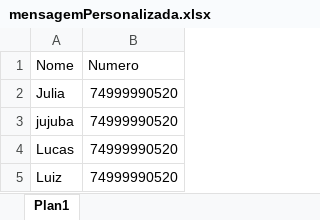
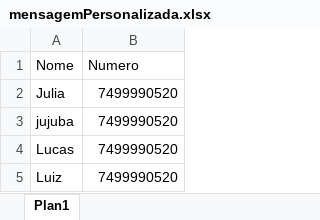
Before and after one commit to nanotecnologista/bot-zap-livre, an Excel workbook: planilha/mensagemPersonalizada.xlsx, sheet Plan1, drawn as a sheet; values as stored, in another font and other column widths than the file's, no borders; the diff names each change by its address in the sheet, - before the commit and + after, or states it on an @@ line.

```diff
--- a/planilha/mensagemPersonalizada.xlsx (sheet Plan1)
+++ b/planilha/mensagemPersonalizada.xlsx (sheet Plan1)
-B2:B5 (Numero): 74999990520
+B2:B5 (Numero): 7499990520
```
Also changed, not shown: planilha/aulasExperimentais.xlsx, 17 other files.
